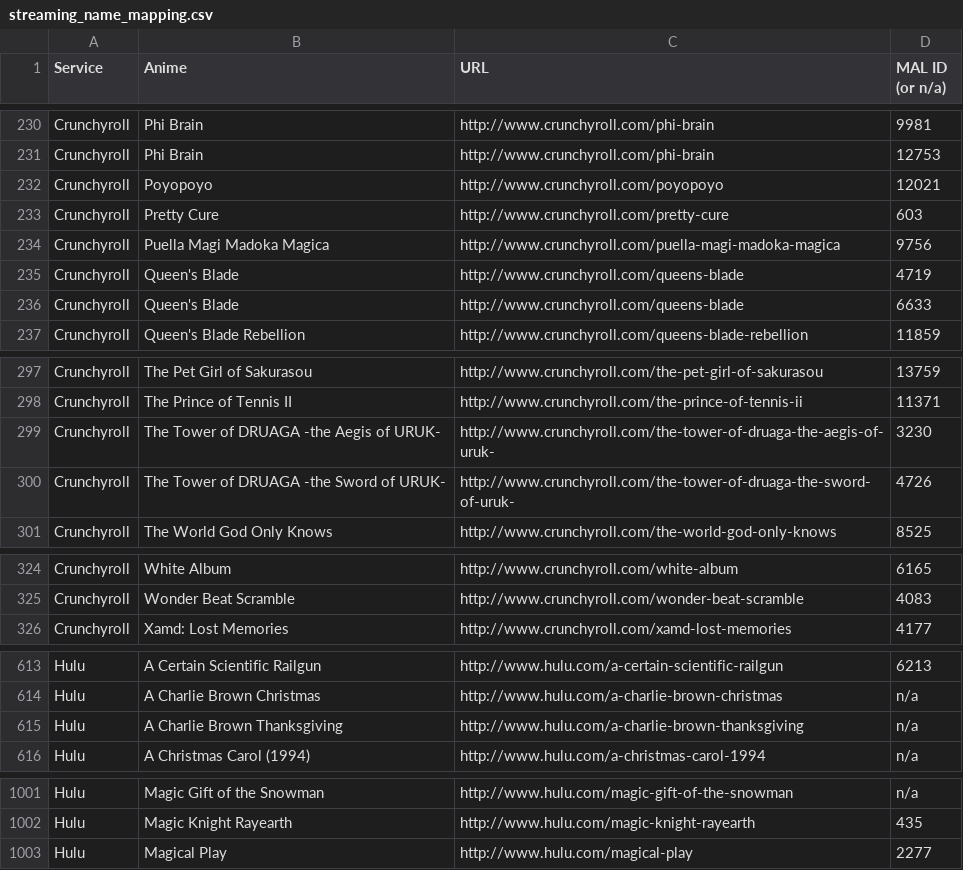
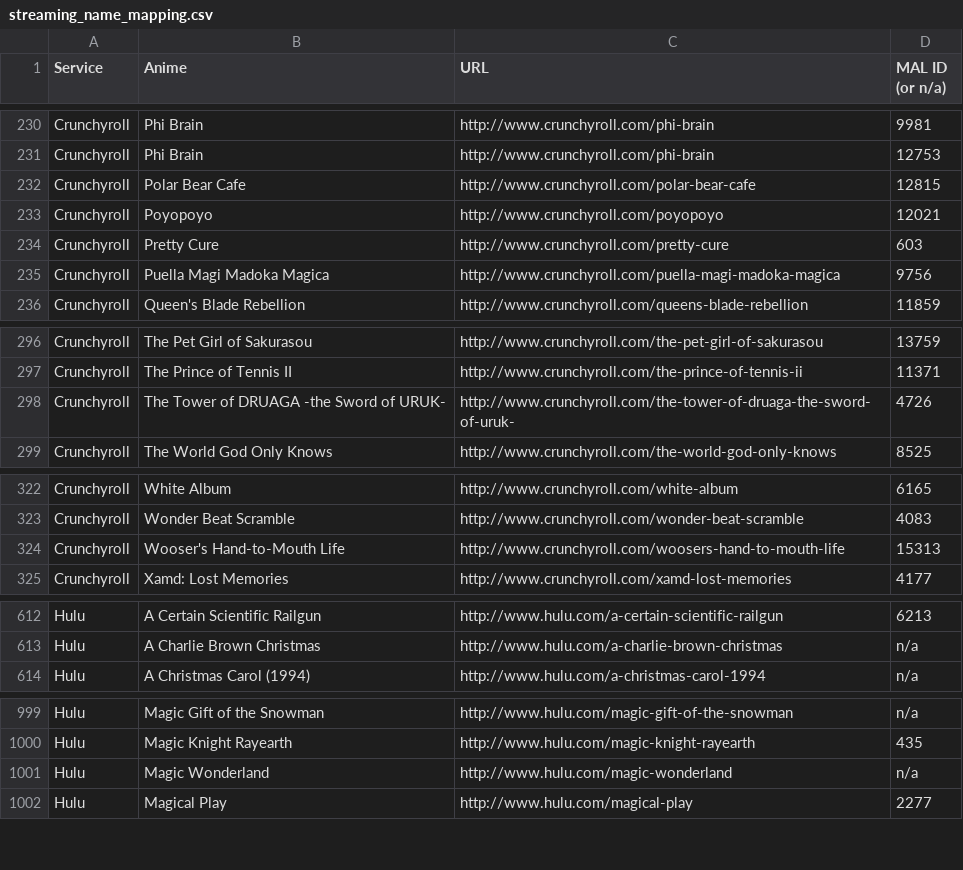
Before and after one commit to LHCGreg/animerecs, a CSV file: AnimeRecs.UpdateStreams/streaming_name_mapping.csv, drawn as a sheet; only a part is shown, gaps mark what is left out; the diff covers the shown part only.

Commit message:
Stream update.

```diff
--- a/AnimeRecs.UpdateStreams/streaming_name_mapping.csv
+++ b/AnimeRecs.UpdateStreams/streaming_name_mapping.csv
@@ -231,2 +231,3 @@ Service,Anime,URL,MAL ID (or n/a)
 "Crunchyroll","Phi Brain","http://www.crunchyroll.com/phi-brain",12753
+"Crunchyroll","Polar Bear Cafe","http://www.crunchyroll.com/polar-bear-cafe",12815
 "Crunchyroll","Poyopoyo","http://www.crunchyroll.com/poyopoyo",12021
@@ -234,4 +235,2 @@ Service,Anime,URL,MAL ID (or n/a)
 "Crunchyroll","Puella Magi Madoka Magica","http://www.crunchyroll.com/puella-magi-madoka-magica",9756
-"Crunchyroll","Queen's Blade","http://www.crunchyroll.com/queens-blade",4719
-"Crunchyroll","Queen's Blade","http://www.crunchyroll.com/queens-blade",6633
 "Crunchyroll","Queen's Blade Rebellion","http://www.crunchyroll.com/queens-blade-rebellion",11859
@@ -298,3 +297,2 @@ Service,Anime,URL,MAL ID (or n/a)
 "Crunchyroll","The Prince of Tennis II","http://www.crunchyroll.com/the-prince-of-tennis-ii",11371
-"Crunchyroll","The Tower of DRUAGA -the Aegis of URUK-","http://www.crunchyroll.com/the-tower-of-druaga-the-aegis-of-uruk-",3230
 "Crunchyroll","The Tower of DRUAGA -the Sword of URUK-","http://www.crunchyroll.com/the-tower-of-druaga-the-sword-of-uruk-",4726
@@ -325,2 +323,3 @@ Service,Anime,URL,MAL ID (or n/a)
 "Crunchyroll","Wonder Beat Scramble","http://www.crunchyroll.com/wonder-beat-scramble",4083
+"Crunchyroll","Wooser's Hand-to-Mouth Life","http://www.crunchyroll.com/woosers-hand-to-mouth-life",15313
 "Crunchyroll","Xamd: Lost Memories","http://www.crunchyroll.com/xamd-lost-memories",4177
@@ -614,3 +613,2 @@ Service,Anime,URL,MAL ID (or n/a)
 "Hulu","A Charlie Brown Christmas","http://www.hulu.com/a-charlie-brown-christmas",n/a
-"Hulu","A Charlie Brown Thanksgiving","http://www.hulu.com/a-charlie-brown-thanksgiving",n/a
 "Hulu","A Christmas Carol (1994)","http://www.hulu.com/a-christmas-carol-1994",n/a
@@ -1002,2 +1000,3 @@ Service,Anime,URL,MAL ID (or n/a)
 "Hulu","Magic Knight Rayearth","http://www.hulu.com/magic-knight-rayearth",435
+"Hulu","Magic Wonderland","http://www.hulu.com/magic-wonderland",n/a
 "Hulu","Magical Play","http://www.hulu.com/magical-play",2277
```
Also changed, not shown: 2 removed rows elsewhere in this file, 1 other file.
